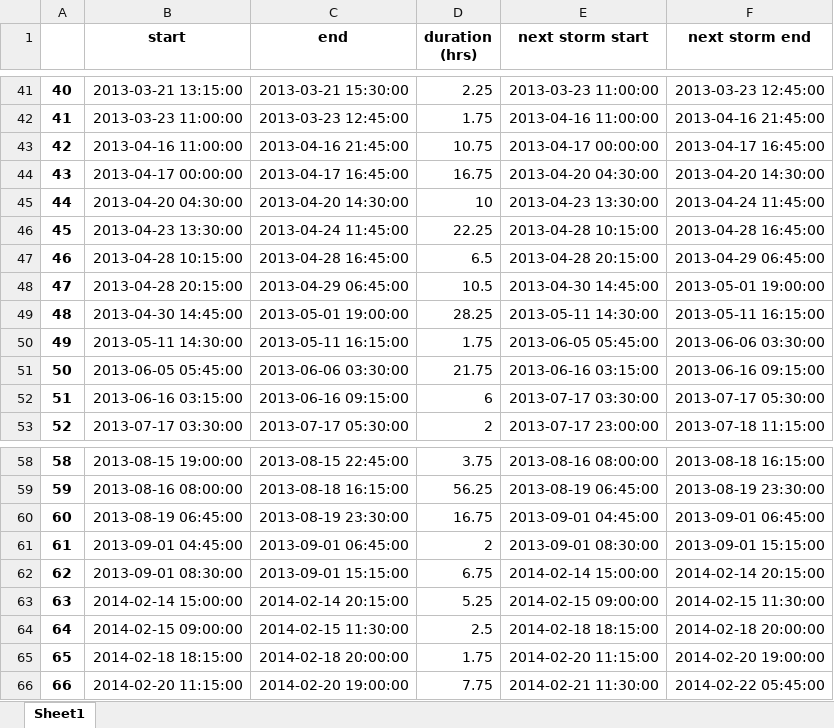
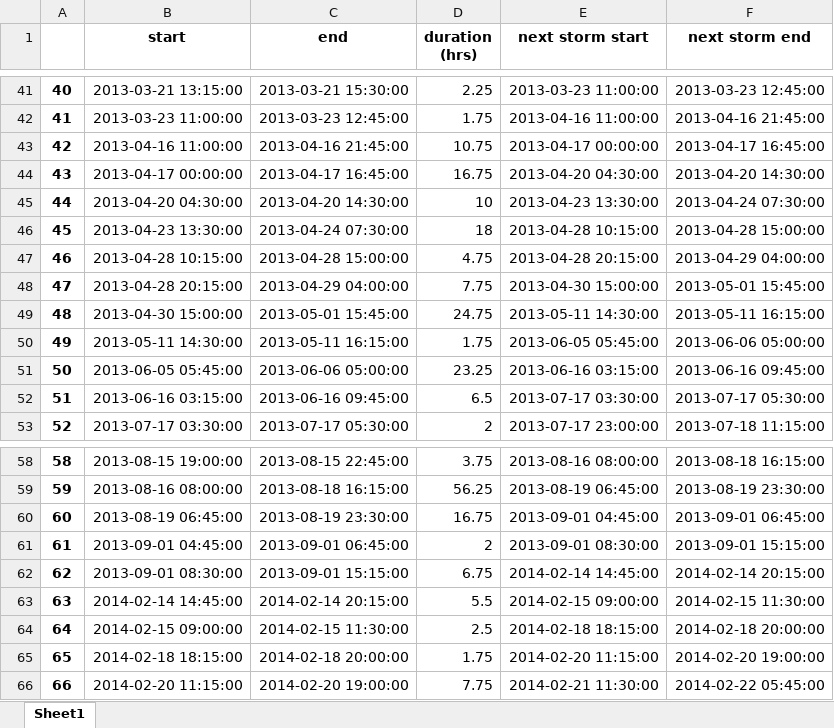
Before and after one commit to CaptainAL/Fagaalu-Sediment-Flux, an Excel workbook: Data/Q/StormIntervals/DAM_StormIntervals.xlsx, sheet Sheet1, drawn as a sheet; only a part is shown, gaps mark what is left out; values as stored, in another font and other column widths than the file's, no borders; the diff names each change by its address in the sheet, - before the commit and + after, or states it on an @@ line.

```diff
--- a/Data/Q/StormIntervals/DAM_StormIntervals.xlsx (sheet Sheet1)
+++ b/Data/Q/StormIntervals/DAM_StormIntervals.xlsx (sheet Sheet1)
-F45 (next storm end): 2013-04-24 11:45:00
+F45 (next storm end): 2013-04-24 07:30:00
-C46 (end): 2013-04-24 11:45:00
+C46 (end): 2013-04-24 07:30:00
-D46 (duration (hrs)): 22.25
+D46 (duration (hrs)): 18
-F46 (next storm end): 2013-04-28 16:45:00
+F46 (next storm end): 2013-04-28 15:00:00
-C47 (end): 2013-04-28 16:45:00
+C47 (end): 2013-04-28 15:00:00
-D47 (duration (hrs)): 6.5
+D47 (duration (hrs)): 4.75
-F47 (next storm end): 2013-04-29 06:45:00
+F47 (next storm end): 2013-04-29 04:00:00
-C48 (end): 2013-04-29 06:45:00
+C48 (end): 2013-04-29 04:00:00
-D48 (duration (hrs)): 10.5
+D48 (duration (hrs)): 7.75
-E48 (next storm start): 2013-04-30 14:45:00
+E48 (next storm start): 2013-04-30 15:00:00
-F48 (next storm end): 2013-05-01 19:00:00
+F48 (next storm end): 2013-05-01 15:45:00
-B49 (start): 2013-04-30 14:45:00
+B49 (start): 2013-04-30 15:00:00
-C49 (end): 2013-05-01 19:00:00
+C49 (end): 2013-05-01 15:45:00
-D49 (duration (hrs)): 28.25
+D49 (duration (hrs)): 24.75
-F50 (next storm end): 2013-06-06 03:30:00
+F50 (next storm end): 2013-06-06 05:00:00
-C51 (end): 2013-06-06 03:30:00
+C51 (end): 2013-06-06 05:00:00
-D51 (duration (hrs)): 21.75
+D51 (duration (hrs)): 23.25
-F51 (next storm end): 2013-06-16 09:15:00
+F51 (next storm end): 2013-06-16 09:45:00
-C52 (end): 2013-06-16 09:15:00
+C52 (end): 2013-06-16 09:45:00
-D52 (duration (hrs)): 6
+D52 (duration (hrs)): 6.5
-E62 (next storm start): 2014-02-14 15:00:00
+E62 (next storm start): 2014-02-14 14:45:00
-B63 (start): 2014-02-14 15:00:00
+B63 (start): 2014-02-14 14:45:00
-D63 (duration (hrs)): 5.25
+D63 (duration (hrs)): 5.5
```
Also changed, not shown: Data/Q/StageCorrection.xlsx, Data/Q/StormIntervals/LBJ_StormIntervals.xlsx, 15 other files.
